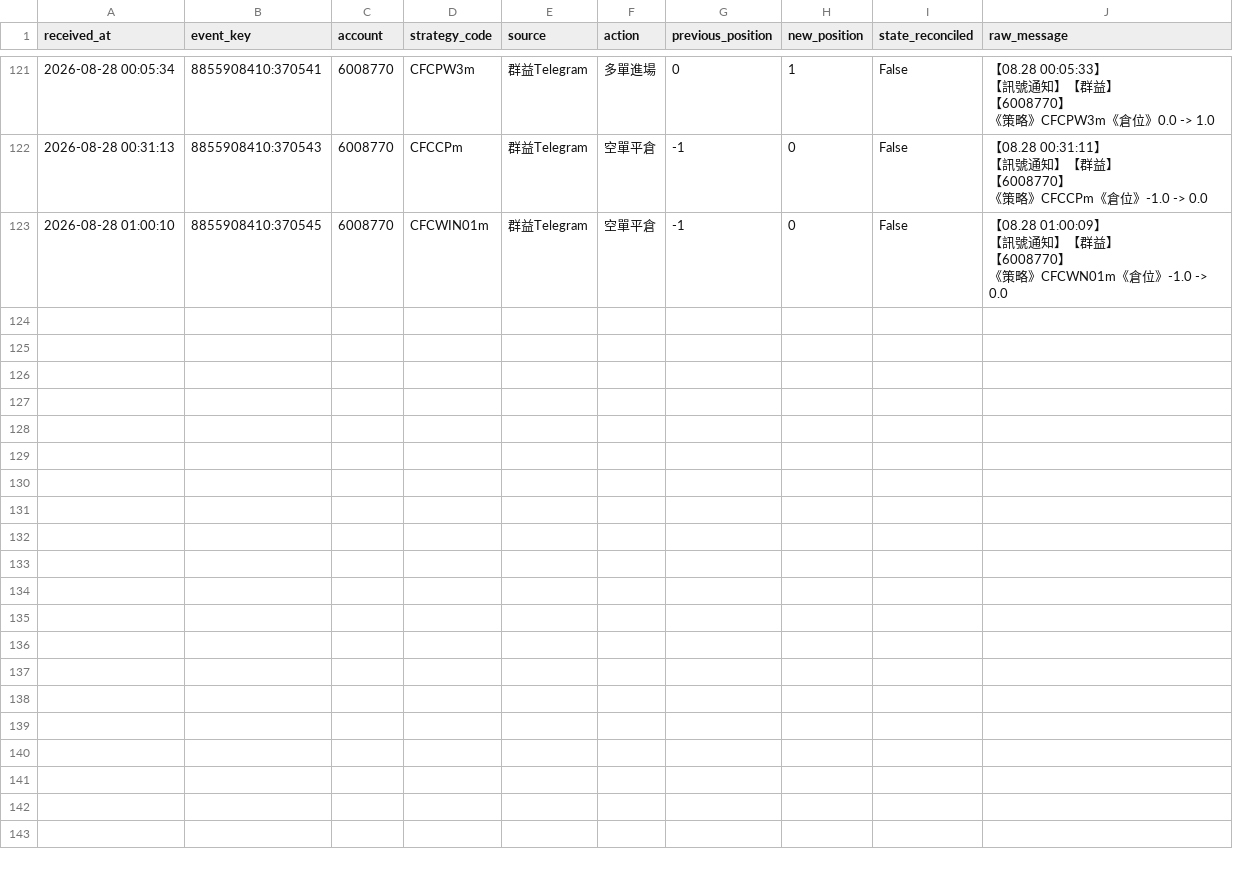
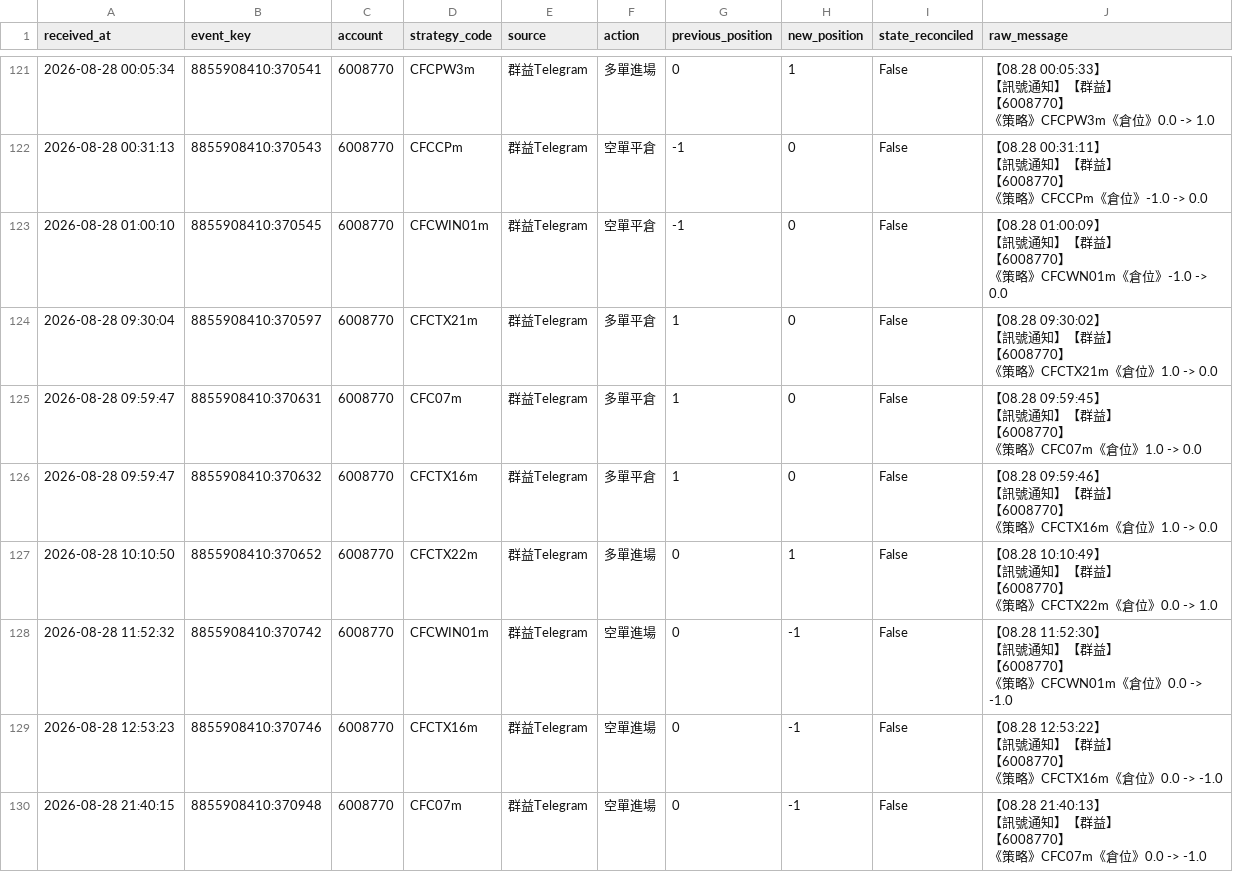
Before and after one commit to liugoldent/monitor, a CSV file: backend-futures-py/h3-ef-012-strategy/records/ef_position_events.csv, drawn as a sheet; only a part is shown, gaps mark what is left out; the diff covers the shown part only.

Commit message:
feat:add data

```diff
--- a/backend-futures-py/h3-ef-012-strategy/records/ef_position_events.csv
+++ b/backend-futures-py/h3-ef-012-strategy/records/ef_position_events.csv
@@ -453 +453,29 @@ received_at,event_key,account,strategy_code,source,action,previous_position,new_
 《策略》CFCWN01m《倉位》-1.0 -> 0.0"
+2026-08-28 09:30:04,8855908410:370597,6008770,CFCTX21m,群益Telegram,多單平倉,1,0,False,"【08.28 09:30:02】
+【訊號通知】【群益】
+【6008770】
+《策略》CFCTX21m《倉位》1.0 -> 0.0"
+2026-08-28 09:59:47,8855908410:370631,6008770,CFC07m,群益Telegram,多單平倉,1,0,False,"【08.28 09:59:45】
+【訊號通知】【群益】
+【6008770】
+《策略》CFC07m《倉位》1.0 -> 0.0"
+2026-08-28 09:59:47,8855908410:370632,6008770,CFCTX16m,群益Telegram,多單平倉,1,0,False,"【08.28 09:59:46】
+【訊號通知】【群益】
+【6008770】
+《策略》CFCTX16m《倉位》1.0 -> 0.0"
+2026-08-28 10:10:50,8855908410:370652,6008770,CFCTX22m,群益Telegram,多單進場,0,1,False,"【08.28 10:10:49】
+【訊號通知】【群益】
+【6008770】
+《策略》CFCTX22m《倉位》0.0 -> 1.0"
+2026-08-28 11:52:32,8855908410:370742,6008770,CFCWIN01m,群益Telegram,空單進場,0,-1,False,"【08.28 11:52:30】
+【訊號通知】【群益】
+【6008770】
+《策略》CFCWN01m《倉位》0.0 -> -1.0"
+2026-08-28 12:53:23,8855908410:370746,6008770,CFCTX16m,群益Telegram,空單進場,0,-1,False,"【08.28 12:53:22】
+【訊號通知】【群益】
+【6008770】
+《策略》CFCTX16m《倉位》0.0 -> -1.0"
+2026-08-28 21:40:15,8855908410:370948,6008770,CFC07m,群益Telegram,空單進場,0,-1,False,"【08.28 21:40:13】
+【訊號通知】【群益】
+【6008770】
+《策略》CFC07m《倉位》0.0 -> -1.0"
```
Also changed, not shown: 7 added rows elsewhere in this file, backend-futures-py/h3-ef-012-strategy/records/h3_position_events.csv, backend-futures-py/tv_doc/six_strategy_signal_events.csv, 6 other files.
